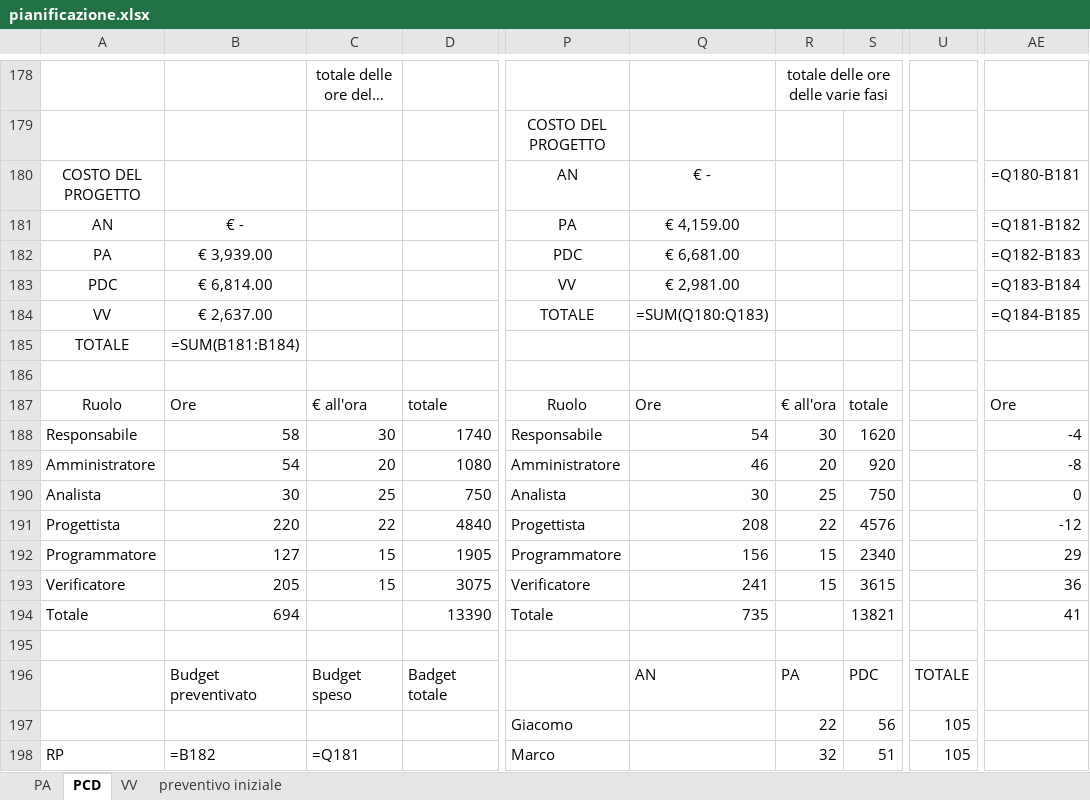
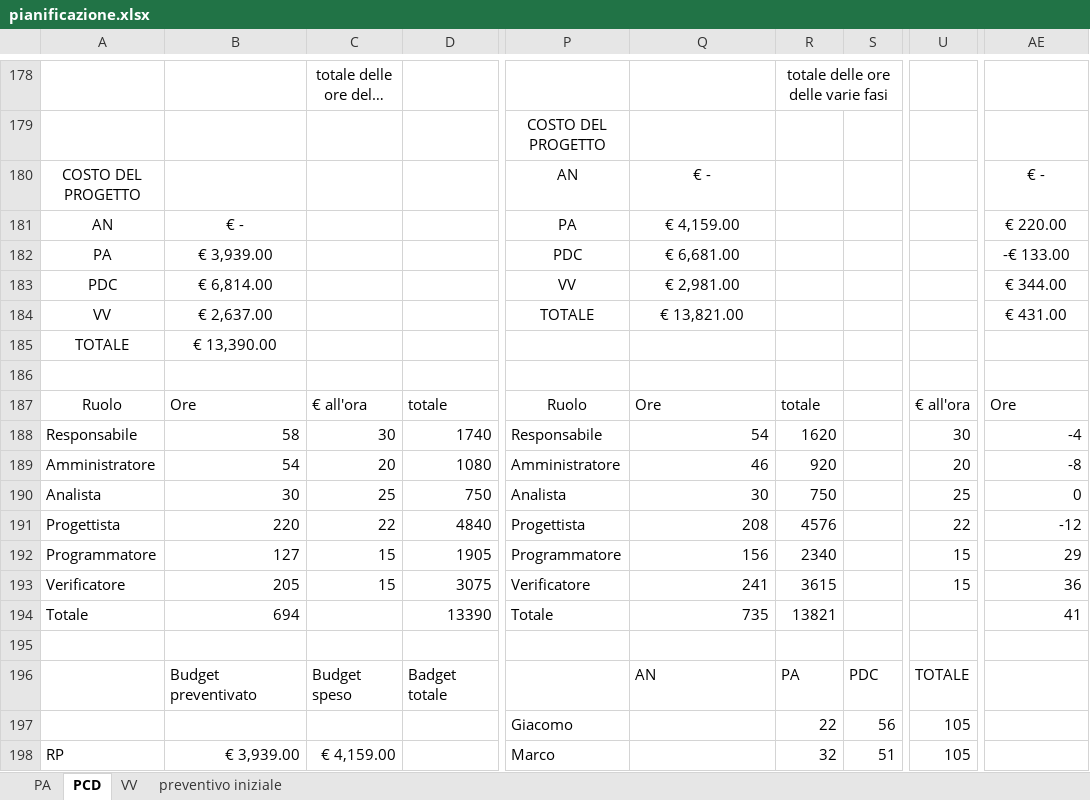
Before and after one commit to ClockWorkTeam/ClockWork, an Excel workbook: Documenti/RA/esterni/piano_di_progetto/pianificazione.xlsx, sheet PCD, drawn as a sheet; only a part is shown, gaps mark what is left out; long unchanged cells end in …; values as stored, in another font and other column widths than the file's, no borders; formulas without a stored value are shown as written; charts and pictures not drawn; the diff covers the shown part only; the diff names each change by its address in the sheet, - before the commit and + after, or states it on an @@ line.

```diff
--- a/Documenti/RA/esterni/piano_di_progetto/pianificazione.xlsx (sheet PCD)
+++ b/Documenti/RA/esterni/piano_di_progetto/pianificazione.xlsx (sheet PCD)
-AE180: =Q180-B181
+AE180: € -
-AE181: =Q181-B182
+AE181: € 220.00
-AE182: =Q182-B183
+AE182: -€ 133.00
-AE183: =Q183-B184
+AE183: € 344.00
-Q184: =SUM(Q180:Q183)
+Q184: € 13,821.00
-AE184: =Q184-B185
+AE184: € 431.00
-B185: =SUM(B181:B184)
+B185: € 13,390.00
-R187: € all'ora
+R187: totale
-S187: totale
+S187: (empty)
-U187: (empty)
+U187: € all'ora
-R188: 30
+R188: 1620
-S188: 1620
+S188: (empty)
-U188: (empty)
+U188: 30
-R189: 20
+R189: 920
-S189: 920
+S189: (empty)
-U189: (empty)
+U189: 20
-R190: 25
+R190: 750
-S190: 750
+S190: (empty)
-U190: (empty)
+U190: 25
-R191: 22
+R191: 4576
-S191: 4576
+S191: (empty)
-U191: (empty)
+U191: 22
-R192: 15
+R192: 2340
-S192: 2340
+S192: (empty)
-U192:U193: (empty)
+U192:U193: 15
-R193: 15
+R193: 3615
-S193: 3615
+S193: (empty)
-R194: (empty)
+R194: 13821
-S194: 13821
+S194: (empty)
-B198: =B182
+B198: € 3,939.00
-C198: =Q181
+C198: € 4,159.00
```
Also changed, not shown: 3 edited cells elsewhere in this sheet, sheet PA, sheet VV, charts or pictures, 7 other files.
